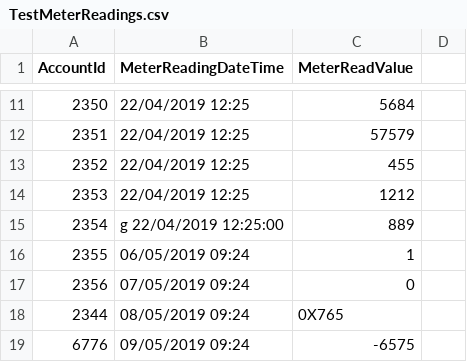
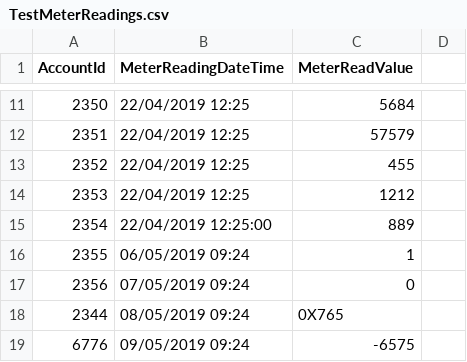
Before and after one commit to jamiehighfield/meterreadings, a CSV file: src/MeterReadings.Tests/Data/TestMeterReadings.csv, drawn as a sheet; only a part is shown, gaps mark what is left out.

Commit message:
Updated one of the test to check that the data that has been persisted matches the data that was requested to be persisted.

```diff
--- a/src/MeterReadings.Tests/Data/TestMeterReadings.csv
+++ b/src/MeterReadings.Tests/Data/TestMeterReadings.csv
@@ -14,3 +14,3 @@
 2353,22/04/2019 12:25,1212,
-2354,g 22/04/2019  12:25:00,889,
+2354,22/04/2019  12:25:00,889,
 2355,06/05/2019 09:24,1,
```
Also changed, not shown: 1 other file.
